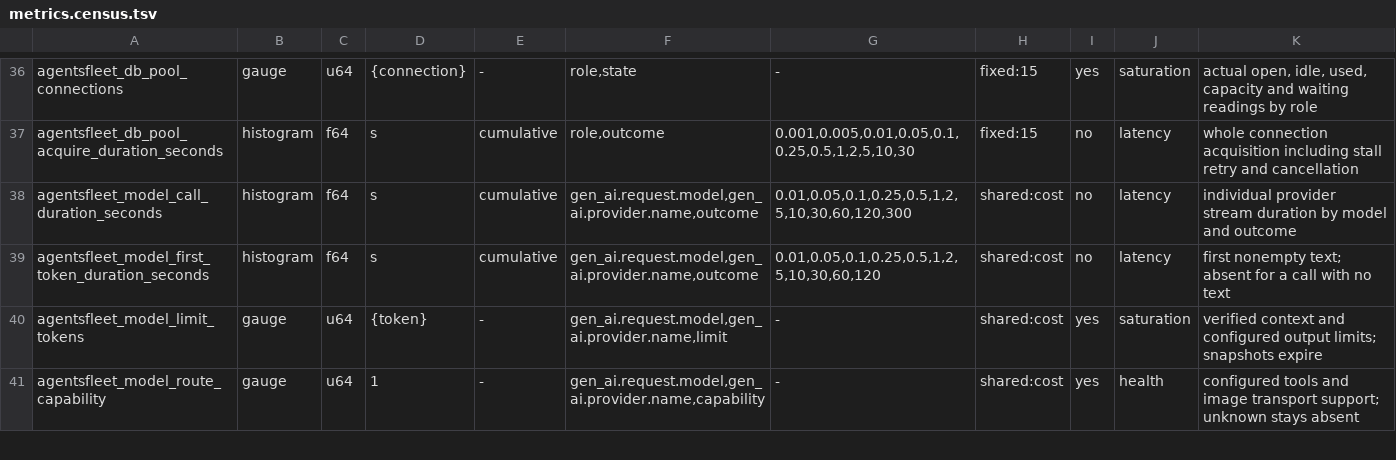
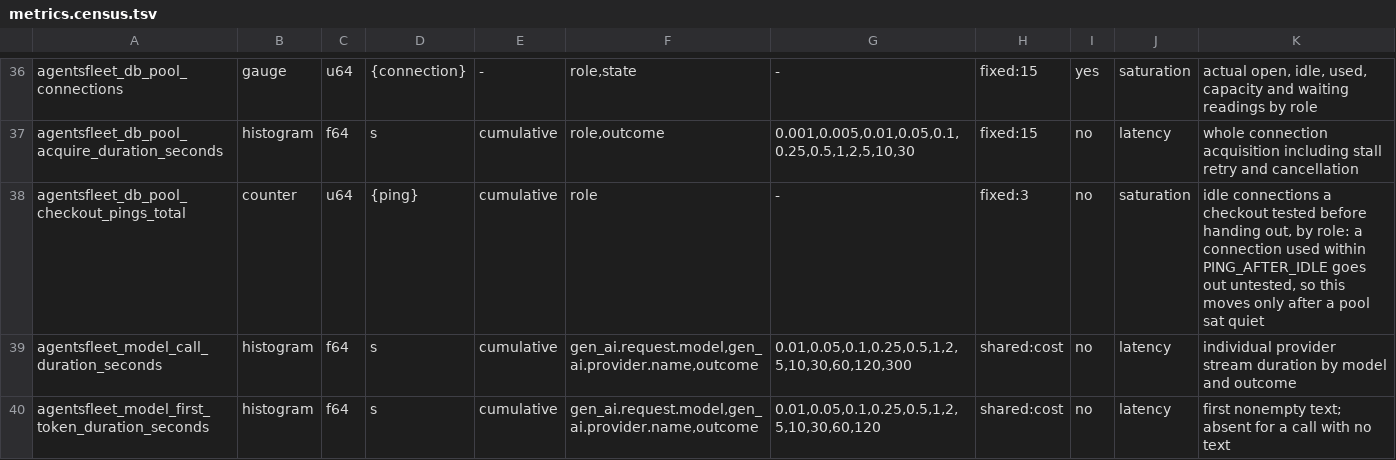
Before and after one commit to agentsfleet/agentsfleet, a TSV file: docs/metrics.census.tsv, drawn as a sheet; only a part is shown, gaps mark what is left out; the shorter side is filled out with more unchanged rows; the diff names each change by its address in the sheet, - before the commit and + after, or states it on an @@ line.

```diff
--- a/docs/metrics.census.tsv
+++ b/docs/metrics.census.tsv
+row 38: agentsfleet_db_pool_checkout_pings_total | counter | u64 | {ping} | cumulative | role | - | fixed:3 | no | saturation | idle connections a checkout tested before handing out, by role: a connection used within PING_AFTER_IDLE goes out untested, so this moves only after a pool sat quiet
```
Also changed, not shown: 47 other files.
